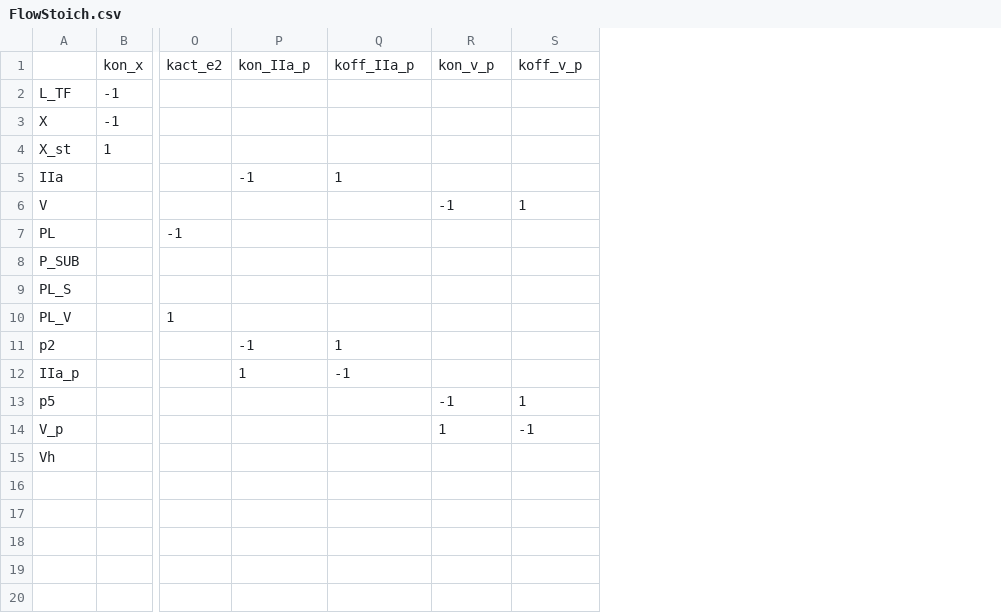
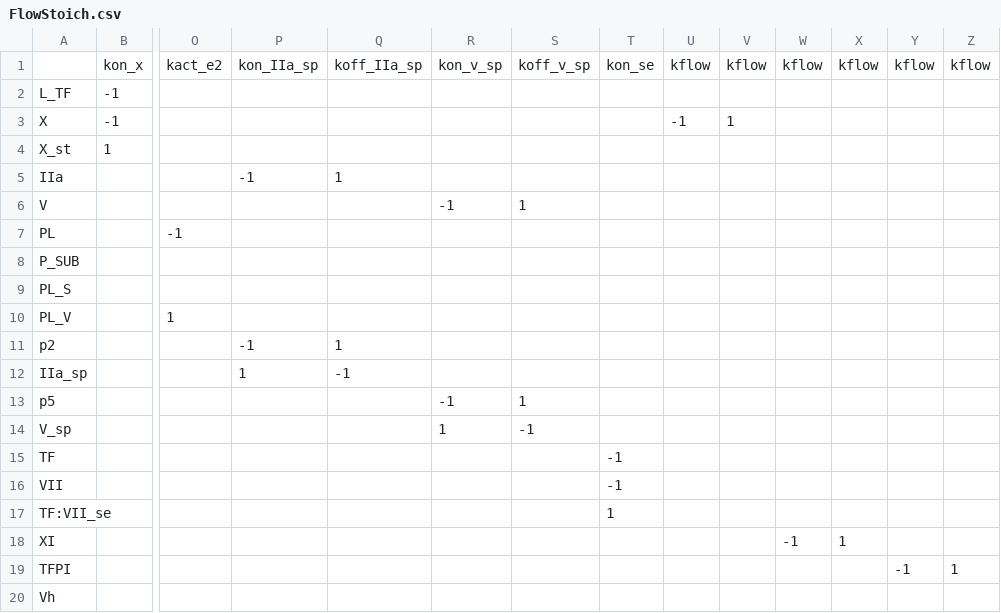
Before and after one commit to ssindiUCM/BioMassODE, a CSV file: FlowStoich.csv, drawn as a sheet; only a part is shown, gaps mark what is left out; rows hold the shown columns only; the diff names each change by its address in the sheet, - before the commit and + after, or states it on an @@ line.

Commit message:
Updating Code to handle specialized Flow reactions.

```diff
--- a/FlowStoich.csv
+++ b/FlowStoich.csv
+column T, row 1: kon_se
+column U, rows 1-3: kflow |  | -1
+column V, rows 1-3: kflow |  | 1
+column W, row 1: kflow
+column X, row 1: kflow
+column Y, row 1: kflow
+column Z, row 1: kflow
-P1: kon_IIa_p
+P1: kon_IIa_sp
-Q1: koff_IIa_p
+Q1: koff_IIa_sp
-R1: kon_v_p
+R1: kon_v_sp
-S1: koff_v_p
+S1: koff_v_sp
-A12: IIa_p
+A12: IIa_sp
-A14: V_p
+A14: V_sp
+row 15: TF |  |  |  |  |  |  | -1
+row 16: VII |  |  |  |  |  |  | -1
+row 17: TF:VII_se |  |  |  |  |  |  | 1
+row 18: XI |  |  |  |  |  |  |  |  |  | -1 | 1
+row 19: TFPI |  |  |  |  |  |  |  |  |  |  |  | -1 | 1
```
Also changed, not shown: FlowProducts.csv, FlowReactants.csv, 6 other files.
